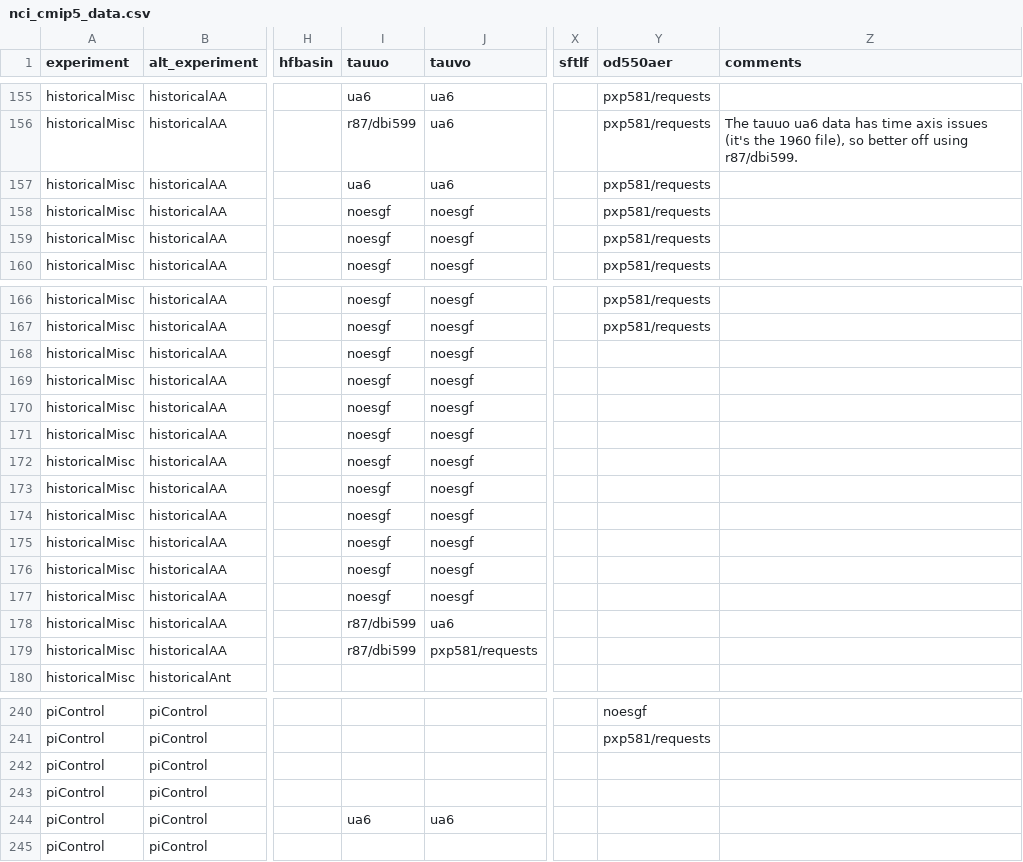
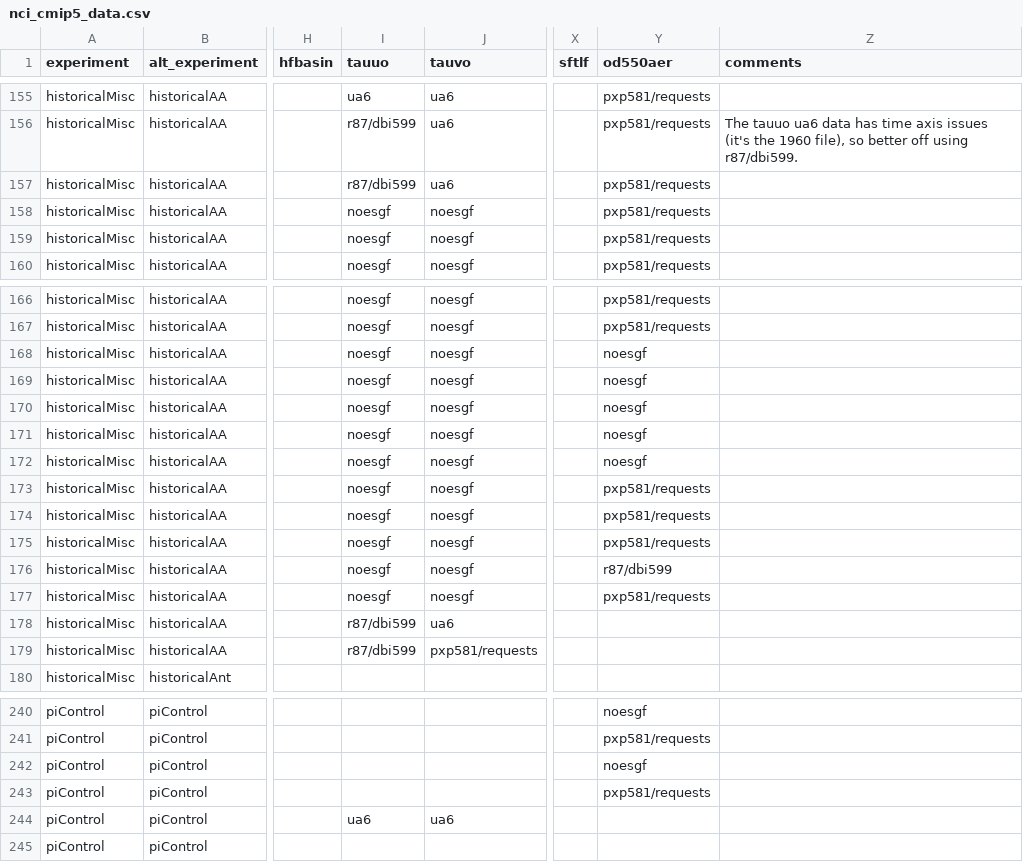
Before and after one commit to DamienIrving/ocean-analysis, a CSV file: downloads/nci_cmip5_data.csv, drawn as a sheet; only a part is shown, gaps mark what is left out; the diff covers the shown part only; the diff names each change by its address in the sheet, - before the commit and + after, or states it on an @@ line.

```diff
--- a/downloads/nci_cmip5_data.csv
+++ b/downloads/nci_cmip5_data.csv
-I157 (tauuo): ua6
+I157 (tauuo): r87/dbi599
-Y168:Y172 (od550aer): (empty)
+Y168:Y172 (od550aer): noesgf
-Y173:Y175 (od550aer): (empty)
+Y173:Y175 (od550aer): pxp581/requests
-Y176 (od550aer): (empty)
+Y176 (od550aer): r87/dbi599
-Y177 (od550aer): (empty)
+Y177 (od550aer): pxp581/requests
-Y242 (od550aer): (empty)
+Y242 (od550aer): noesgf
-Y243 (od550aer): (empty)
+Y243 (od550aer): pxp581/requests
```
Also changed, not shown: 21 edited cells elsewhere in this file.
